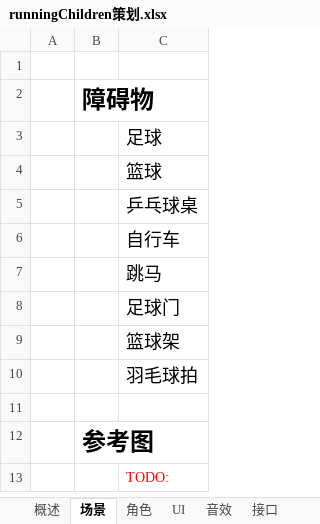
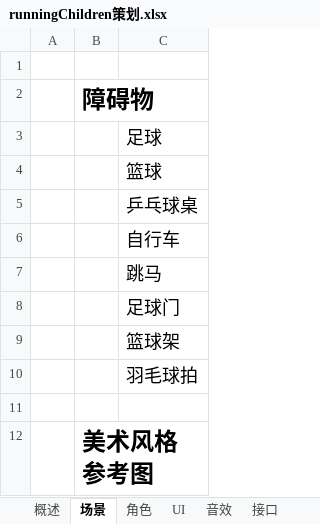
Before and after one commit to coolape/runningChildren, an Excel workbook: Assets/doc/runningChildren策划.xlsx, sheet 场景, drawn as a sheet; values as stored, in another font and other column widths than the file's, no borders; charts and pictures not drawn; the diff names each change by its address in the sheet, - before the commit and + after, or states it on an @@ line.

```diff
--- a/Assets/doc/runningChildren策划.xlsx (sheet 场景)
+++ b/Assets/doc/runningChildren策划.xlsx (sheet 场景)
-B12: 参考图
+B12: 美术风格参考图
-row 13:  |  | TODO:
```
Also changed, not shown: sheet 接口, sheet 角色, charts or pictures, 15 other files.
